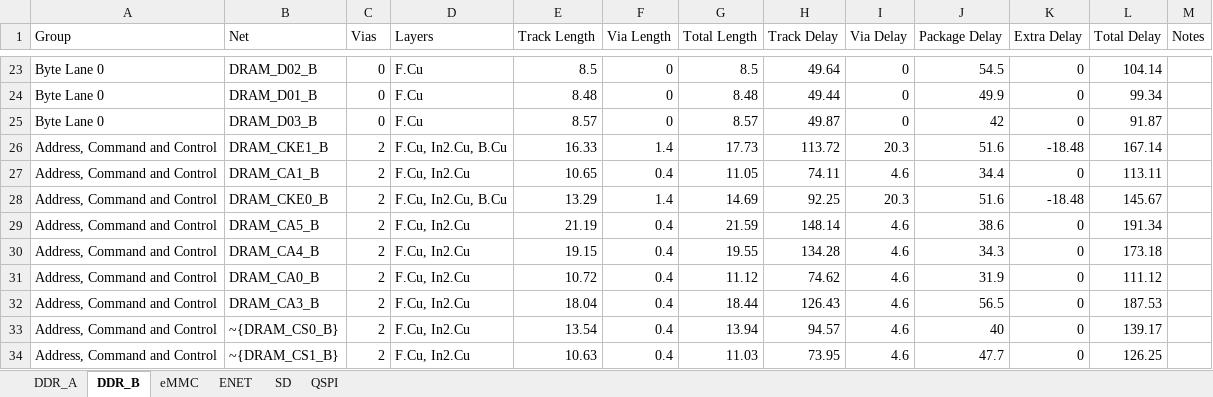
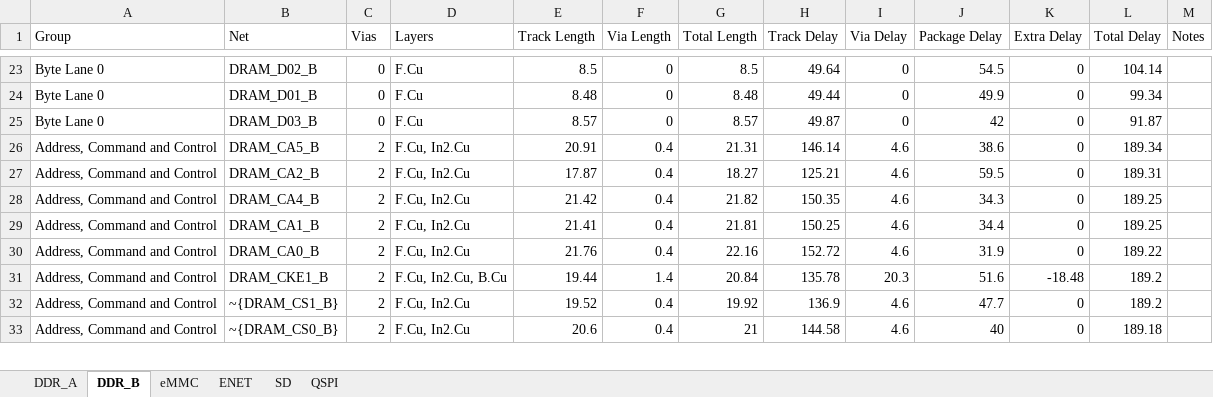
Before and after one commit to quentin-z80/qsbc, an Excel workbook: flytimes.xlsx, sheet DDR_B, drawn as a sheet; only a part is shown, gaps mark what is left out; values as stored, in another font and other column widths than the file's, no borders; removed rows and columns are numbered as before the commit, all else as after; the diff covers the shown part only; the diff names each change by its address in the sheet, - before the commit and + after, or states it on an @@ line.

Commit message:
length matched DDR_B byte 1

```diff
--- a/flytimes.xlsx (sheet DDR_B)
+++ b/flytimes.xlsx (sheet DDR_B)
-row 26: Address, Command and Control | DRAM_CKE1_B | 2 | F.Cu, In2.Cu, B.Cu | 16.33 | 1.4 | 17.73 | 113.72 | 20.3 | 51.6 | -18.48 | 167.14
-row 27: Address, Command and Control | DRAM_CA1_B | 2 | F.Cu, In2.Cu | 10.65 | 0.4 | 11.05 | 74.11 | 4.6 | 34.4 | 0 | 113.11
-row 28: Address, Command and Control | DRAM_CKE0_B | 2 | F.Cu, In2.Cu, B.Cu | 13.29 | 1.4 | 14.69 | 92.25 | 20.3 | 51.6 | -18.48 | 145.67
-E26 (Track Length): 21.19
+E26 (Track Length): 20.91
-G26 (Total Length): 21.59
+G26 (Total Length): 21.31
-H26 (Track Delay): 148.14
+H26 (Track Delay): 146.14
-L26 (Total Delay): 191.34
+L26 (Total Delay): 189.34
+row 27: Address, Command and Control | DRAM_CA2_B | 2 | F.Cu, In2.Cu | 17.87 | 0.4 | 18.27 | 125.21 | 4.6 | 59.5 | 0 | 189.31
-E28 (Track Length): 19.15
+E28 (Track Length): 21.42
-G28 (Total Length): 19.55
+G28 (Total Length): 21.82
-H28 (Track Delay): 134.28
+H28 (Track Delay): 150.35
-L28 (Total Delay): 173.18
+L28 (Total Delay): 189.25
+row 29: Address, Command and Control | DRAM_CA1_B | 2 | F.Cu, In2.Cu | 21.41 | 0.4 | 21.81 | 150.25 | 4.6 | 34.4 | 0 | 189.25
-E30 (Track Length): 10.72
+E30 (Track Length): 21.76
-G30 (Total Length): 11.12
+G30 (Total Length): 22.16
-H30 (Track Delay): 74.62
+H30 (Track Delay): 152.72
-L30 (Total Delay): 111.12
+L30 (Total Delay): 189.22
+row 31: Address, Command and Control | DRAM_CKE1_B | 2 | F.Cu, In2.Cu, B.Cu | 19.44 | 1.4 | 20.84 | 135.78 | 20.3 | 51.6 | -18.48 | 189.2
-B32 (Net): DRAM_CA3_B
+B32 (Net): ~{DRAM_CS1_B}
-E32 (Track Length): 18.04
+E32 (Track Length): 19.52
-G32 (Total Length): 18.44
+G32 (Total Length): 19.92
-H32 (Track Delay): 126.43
+H32 (Track Delay): 136.9
-J32 (Package Delay): 56.5
+J32 (Package Delay): 47.7
-L32 (Total Delay): 187.53
+L32 (Total Delay): 189.2
-E33 (Track Length): 13.54
+E33 (Track Length): 20.6
-G33 (Total Length): 13.94
+G33 (Total Length): 21
-H33 (Track Delay): 94.57
+H33 (Track Delay): 144.58
-L33 (Total Delay): 139.17
+L33 (Total Delay): 189.18
-row 34: Address, Command and Control | ~{DRAM_CS1_B} | 2 | F.Cu, In2.Cu | 10.63 | 0.4 | 11.03 | 73.95 | 4.6 | 47.7 | 0 | 126.25
```
Also changed, not shown: 4 added rows, 3 removed rows, 1 moved row and 36 edited cells elsewhere in this sheet, sheet DDR_A, 1 other file.
